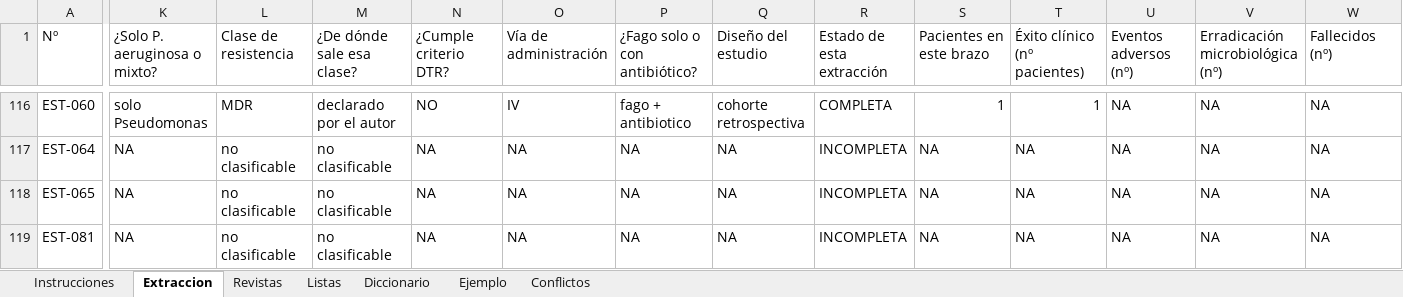
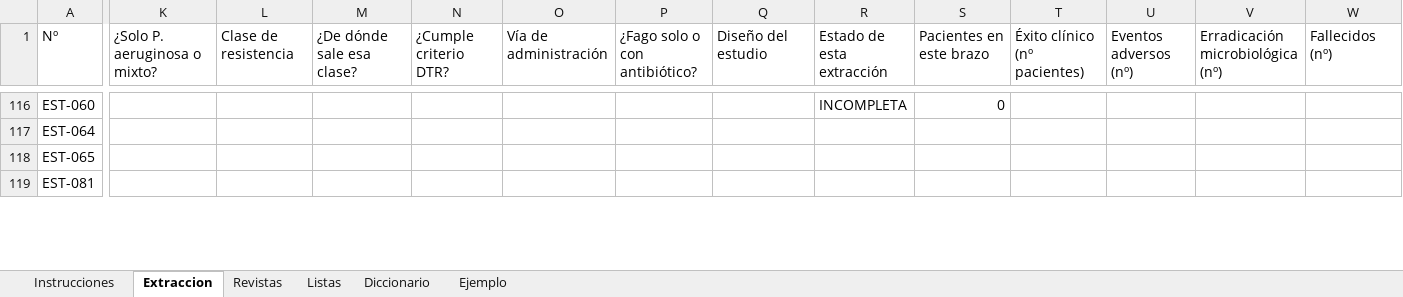
Before and after one commit to DANNY-LAB93/clo-author, an Excel workbook: revision_sistematica/extraccion/extraccion_nataly_trelles.xlsx, sheet Extraccion, drawn as a sheet; only a part is shown, gaps mark what is left out; values as stored, in another font and other column widths than the file's, no cell formats; the diff covers the shown part only; the diff names each change by its address in the sheet, - before the commit and + after, or states it on an @@ line.

```diff
--- a/revision_sistematica/extraccion/extraccion_nataly_trelles.xlsx (sheet Extraccion)
+++ b/revision_sistematica/extraccion/extraccion_nataly_trelles.xlsx (sheet Extraccion)
-sheet tab: Conflictos
-K116 (¿Solo P. aeruginosa o mixto?): solo Pseudomonas
+K116 (¿Solo P. aeruginosa o mixto?): (empty)
-L116 (Clase de resistencia): MDR
+L116 (Clase de resistencia): (empty)
-M116 (¿De dónde sale esa clase?): declarado por el autor
+M116 (¿De dónde sale esa clase?): (empty)
-N116 (¿Cumple criterio DTR?): NO
+N116 (¿Cumple criterio DTR?): (empty)
-O116 (Vía de administración): IV
+O116 (Vía de administración): (empty)
-P116 (¿Fago solo o con antibiótico?): fago + antibiotico
+P116 (¿Fago solo o con antibiótico?): (empty)
-Q116 (Diseño del estudio): cohorte retrospectiva
+Q116 (Diseño del estudio): (empty)
-R116 (Estado de esta extracción): COMPLETA
+R116 (Estado de esta extracción): INCOMPLETA
-S116 (Pacientes en este brazo): 1
+S116 (Pacientes en este brazo): 0
-T116 (Éxito clínico (nº pacientes)): 1
+T116 (Éxito clínico (nº pacientes)): (empty)
-U116:U119 (Eventos adversos (nº)): NA
+U116:U119 (Eventos adversos (nº)): (empty)
-V116:V119 (Erradicación microbiológica (nº)): NA
+V116:V119 (Erradicación microbiológica (nº)): (empty)
-W116:W119 (Fallecidos (nº)): NA
+W116:W119 (Fallecidos (nº)): (empty)
-K117:K119 (¿Solo P. aeruginosa o mixto?): NA
+K117:K119 (¿Solo P. aeruginosa o mixto?): (empty)
-L117:L119 (Clase de resistencia): no clasificable
+L117:L119 (Clase de resistencia): (empty)
-M117:M119 (¿De dónde sale esa clase?): no clasificable
+M117:M119 (¿De dónde sale esa clase?): (empty)
-N117:N119 (¿Cumple criterio DTR?): NA
+N117:N119 (¿Cumple criterio DTR?): (empty)
-O117:O119 (Vía de administración): NA
+O117:O119 (Vía de administración): (empty)
-P117:P119 (¿Fago solo o con antibiótico?): NA
+P117:P119 (¿Fago solo o con antibiótico?): (empty)
-Q117:Q119 (Diseño del estudio): NA
+Q117:Q119 (Diseño del estudio): (empty)
-R117:R119 (Estado de esta extracción): INCOMPLETA
+R117:R119 (Estado de esta extracción): (empty)
-S117:S119 (Pacientes en este brazo): NA
+S117:S119 (Pacientes en este brazo): (empty)
-T117:T119 (Éxito clínico (nº pacientes)): NA
+T117:T119 (Éxito clínico (nº pacientes)): (empty)
```
Also changed, not shown: 458 edited cells elsewhere in this sheet, cell formats, 4 other files.
